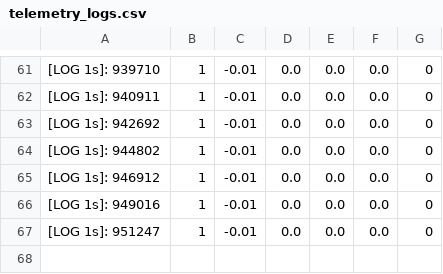
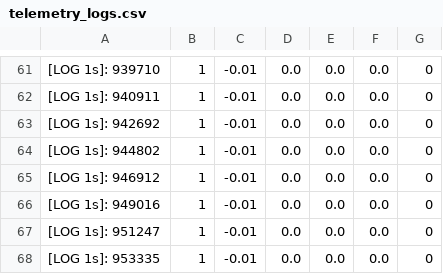
Before and after one commit to hussain-azmat/agri-surveying-robot, a CSV file: telemetry_logs.csv, drawn as a sheet; only a part is shown, gaps mark what is left out; the diff names each change by its address in the sheet, - before the commit and + after, or states it on an @@ line.

Commit message:
Real-time telemetry sync

```diff
--- a/telemetry_logs.csv
+++ b/telemetry_logs.csv
+row 68: [LOG 1s]: 953335 | 1 | -0.01 | 0.0 | 0.0 | 0.0 | 0
```
